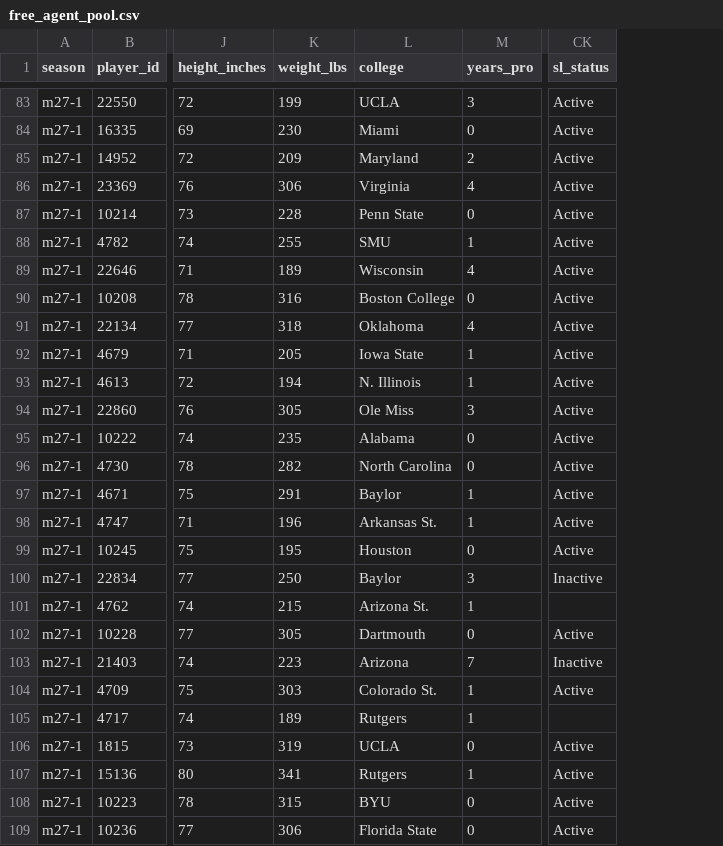
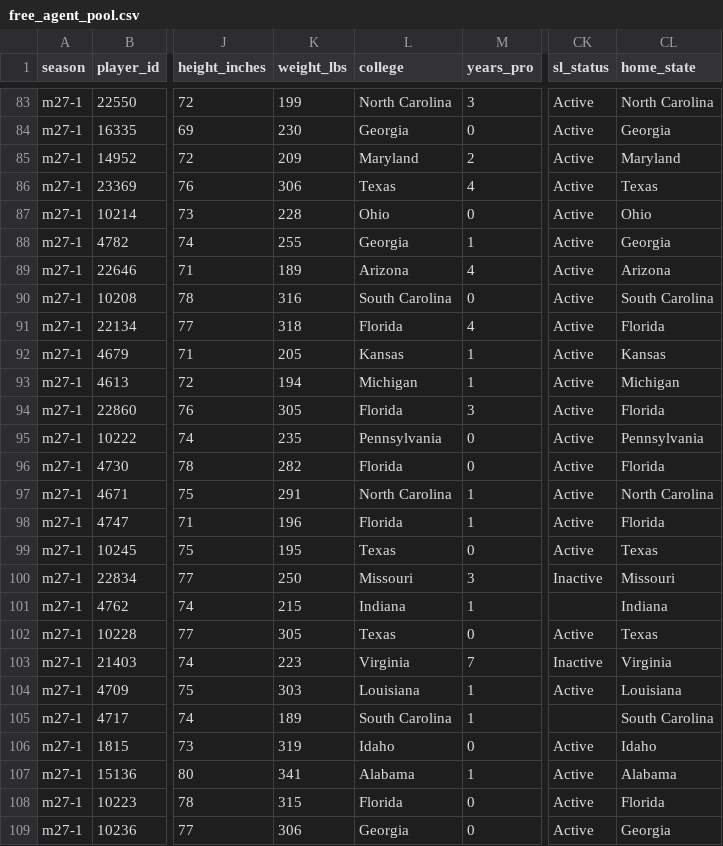
Before and after one commit to scryandbuy/NFLGM, a CSV file: free_agent_pool.csv, drawn as a sheet; only a part is shown, gaps mark what is left out; the diff covers the shown part only; the diff names each change by its address in the sheet, - before the commit and + after, or states it on an @@ line.

```diff
--- a/free_agent_pool.csv
+++ b/free_agent_pool.csv
+column CL (home_state), rows 83-109: North Carolina | Georgia | Maryland | Texas | Ohio | Georgia | Arizona | South Carolina | Florida | Kansas | Michigan | Florida | Pennsylvania | Florida | North Carolina | Florida | Texas | Missouri | Indiana | Texas | Virginia | Louisiana | South Carolina | Idaho | Alabama | Florida | Georgia
-L83 (college): UCLA
+L83 (college): North Carolina
-L84 (college): Miami
+L84 (college): Georgia
-L86 (college): Virginia
+L86 (college): Texas
-L87 (college): Penn State
+L87 (college): Ohio
-L88 (college): SMU
+L88 (college): Georgia
-L89 (college): Wisconsin
+L89 (college): Arizona
-L90 (college): Boston College
+L90 (college): South Carolina
-L91 (college): Oklahoma
+L91 (college): Florida
-L92 (college): Iowa State
+L92 (college): Kansas
-L93 (college): N. Illinois
+L93 (college): Michigan
-L94 (college): Ole Miss
+L94 (college): Florida
-L95 (college): Alabama
+L95 (college): Pennsylvania
-L96 (college): North Carolina
+L96 (college): Florida
-L97 (college): Baylor
+L97 (college): North Carolina
-L98 (college): Arkansas St.
+L98 (college): Florida
-L99 (college): Houston
+L99 (college): Texas
-L100 (college): Baylor
+L100 (college): Missouri
-L101 (college): Arizona St.
+L101 (college): Indiana
-L102 (college): Dartmouth
+L102 (college): Texas
-L103 (college): Arizona
+L103 (college): Virginia
-L104 (college): Colorado St.
+L104 (college): Louisiana
-L105 (college): Rutgers
+L105 (college): South Carolina
-L106 (college): UCLA
+L106 (college): Idaho
-L107 (college): Rutgers
+L107 (college): Alabama
-L108 (college): BYU
+L108 (college): Florida
-L109 (college): Florida State
+L109 (college): Georgia
```
Also changed, not shown: 108 edited cells elsewhere in this file, docs/engine/free_agent_pool.csv, 33 other files.
